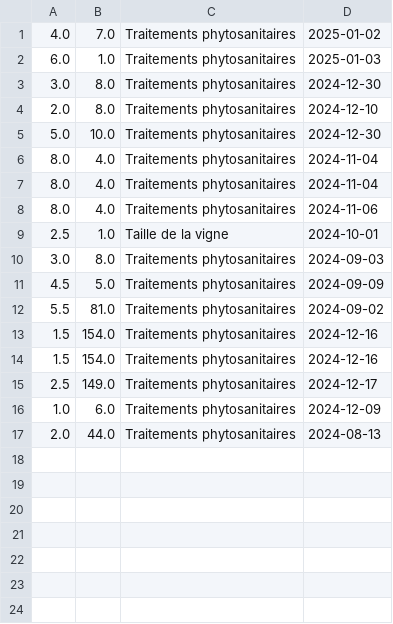
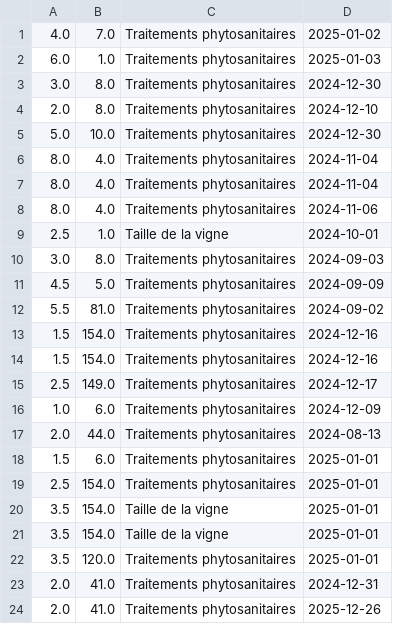
Before and after one commit to amalbouazza/Projet-en-viticulture, a CSV file: predictions.csv, drawn as a sheet.

```diff
--- a/predictions.csv
+++ b/predictions.csv
@@ -17 +17,8 @@
 2.0,44.0,Traitements phytosanitaires,2024-08-13
+1.5,6.0,Traitements phytosanitaires,2025-01-01
+2.5,154.0,Traitements phytosanitaires,2025-01-01
+3.5,154.0,Taille de la vigne,2025-01-01
+3.5,154.0,Taille de la vigne,2025-01-01
+3.5,120.0,Traitements phytosanitaires,2025-01-01
+2.0,41.0,Traitements phytosanitaires,2024-12-31
+2.0,41.0,Traitements phytosanitaires,2025-12-26
```
Also changed, not shown: 5 other files.
